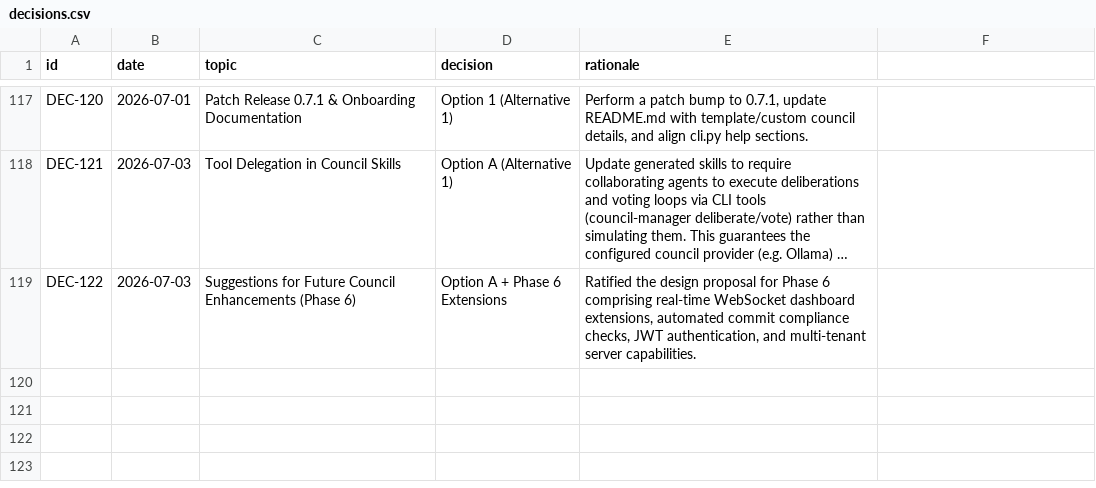
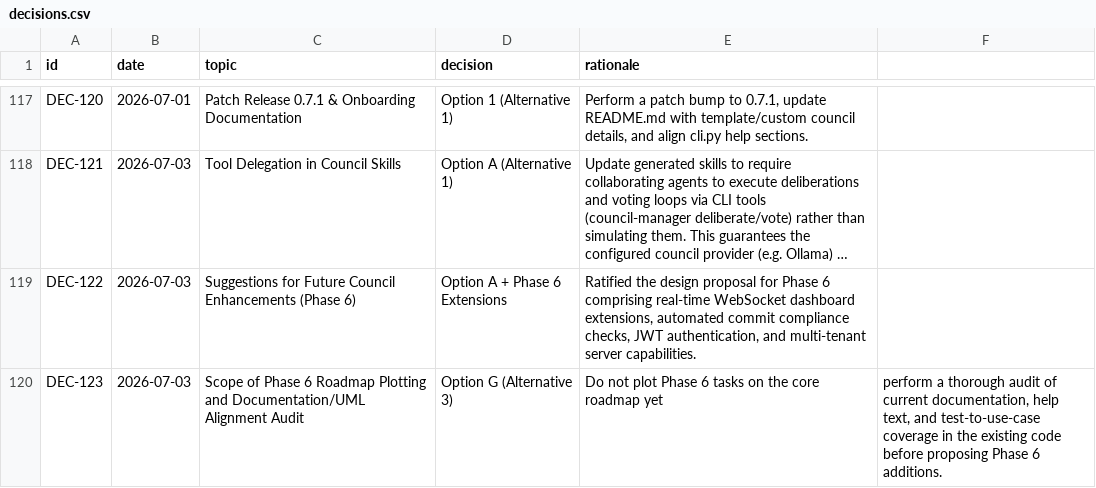
Before and after one commit to suli-g/council-manager, a CSV file: .agents/decisions.csv, drawn as a sheet; only a part is shown, gaps mark what is left out; long unchanged cells end in …; the diff names each change by its address in the sheet, - before the commit and + after, or states it on an @@ line.

```diff
--- a/.agents/decisions.csv
+++ b/.agents/decisions.csv
+row 120: DEC-123 | 2026-07-03 | Scope of Phase 6 Roadmap Plotting and Documentation/UML Alignment Audit | Option G (Alternative 3) | Do not plot Phase 6 tasks on the core roadmap yet | perform a thorough audit of current documentation, help text, and test-to-use-case coverage in the existing code before proposing Phase 6 additions.
```
Also changed, not shown: .agents/alternatives.csv, .agents/votes_manifest.csv, 4 other files.
